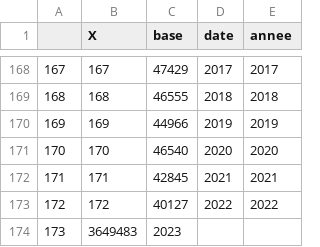
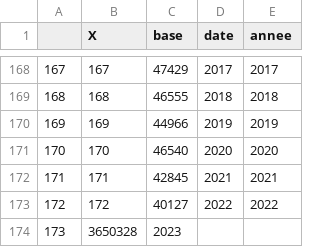
Before and after one commit to regicid/docker_gallicagram, a CSV file: gallicagram/base_presse_annees_nyt.csv, drawn as a sheet; only a part is shown, gaps mark what is left out.

```diff
--- a/gallicagram/base_presse_annees_nyt.csv
+++ b/gallicagram/base_presse_annees_nyt.csv
@@ -173,2 +173,2 @@
 "172",172,40127,2022,2022
-173,3649483,2023
+173,3650328,2023
```
Also changed, not shown: 2 other files.
